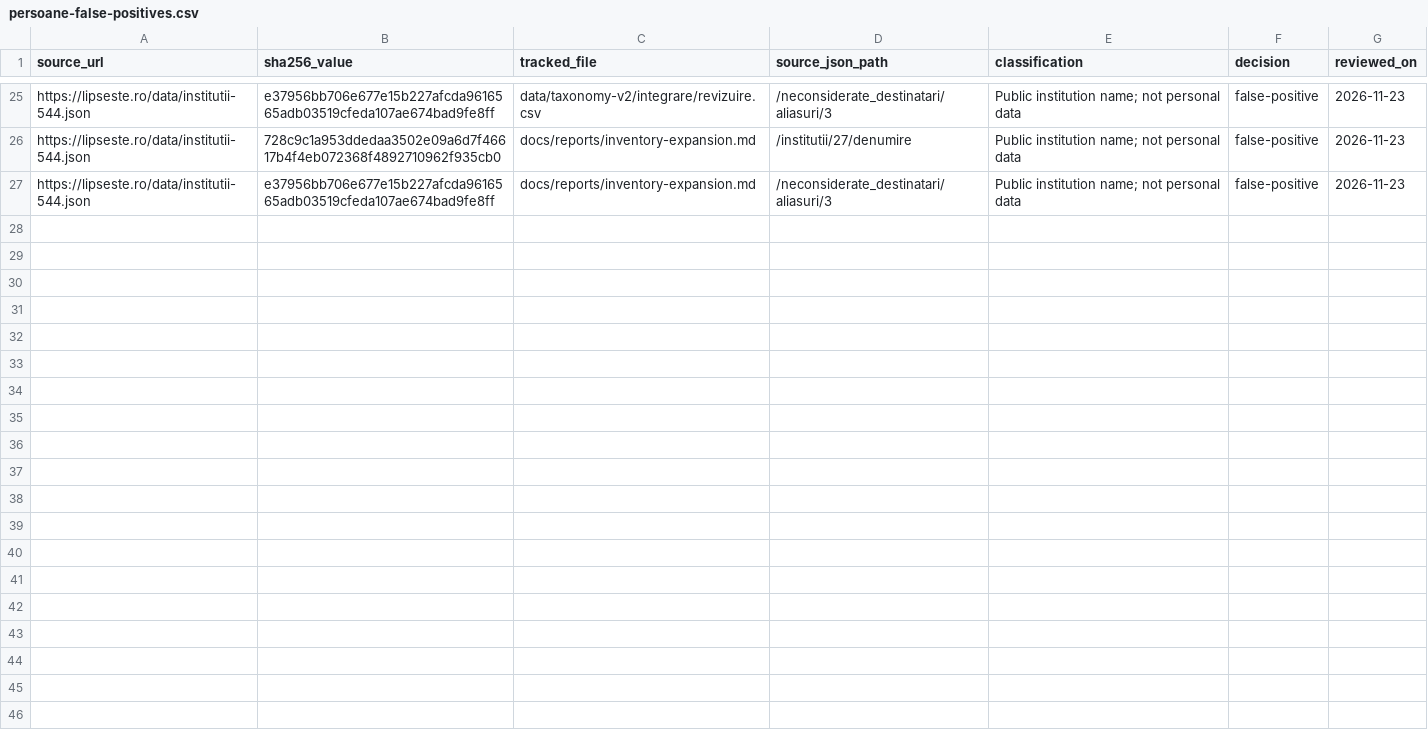
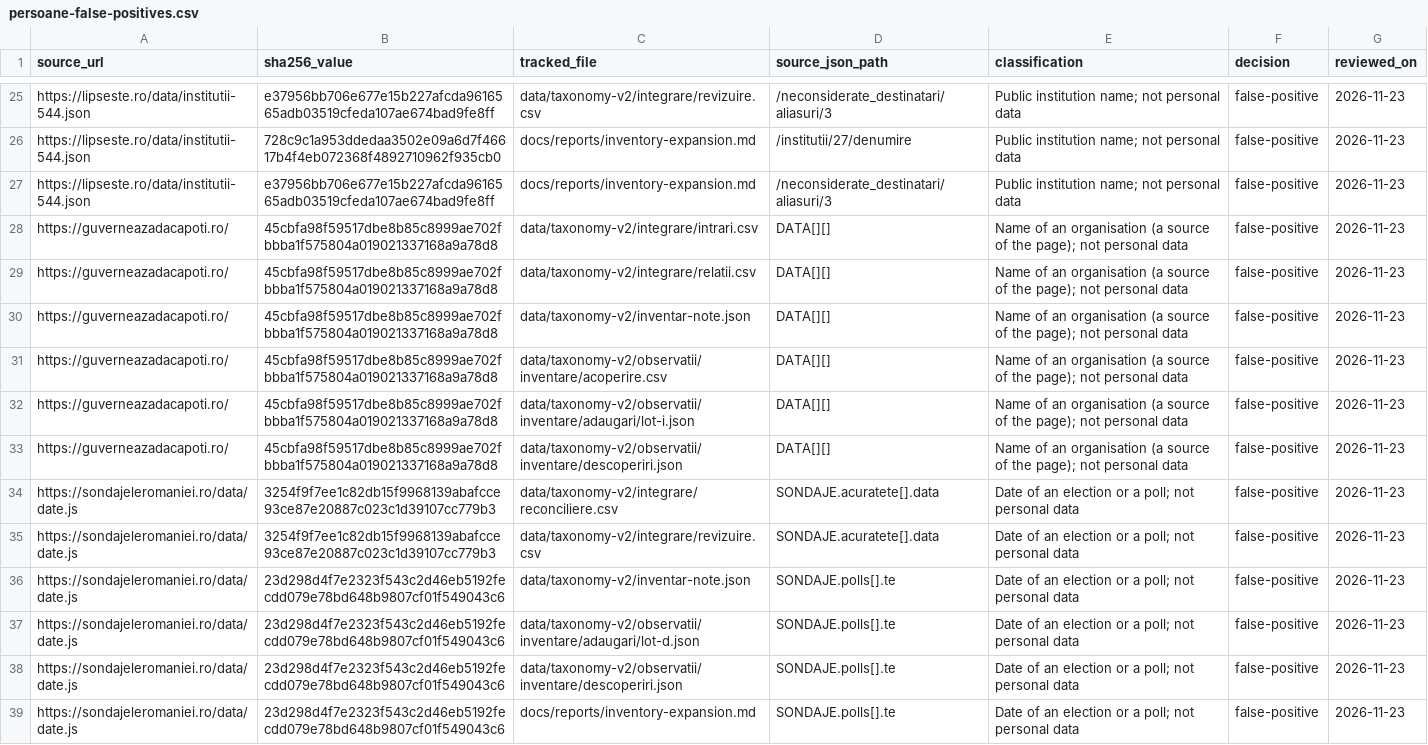
Before and after one commit to gov2-ro/awesome-civtech-ro, a CSV file: data/taxonomy-v2/observatii/inventare/persoane-false-positives.csv, drawn as a sheet; only a part is shown, gaps mark what is left out; the diff names each change by its address in the sheet, - before the commit and + after, or states it on an @@ line.

```diff
--- a/data/taxonomy-v2/observatii/inventare/persoane-false-positives.csv
+++ b/data/taxonomy-v2/observatii/inventare/persoane-false-positives.csv
+row 28: https://guverneazadacapoti.ro/ | 45cbfa98f59517dbe8b85c8999ae702fbbba1f575804a019021337168a9a78d8 | data/taxonomy-v2/integrare/intrari.csv | DATA[][] | Name of an organisation (a source of the page); not personal data | false-positive | 2026-11-23
+row 29: https://guverneazadacapoti.ro/ | 45cbfa98f59517dbe8b85c8999ae702fbbba1f575804a019021337168a9a78d8 | data/taxonomy-v2/integrare/relatii.csv | DATA[][] | Name of an organisation (a source of the page); not personal data | false-positive | 2026-11-23
+row 30: https://guverneazadacapoti.ro/ | 45cbfa98f59517dbe8b85c8999ae702fbbba1f575804a019021337168a9a78d8 | data/taxonomy-v2/inventar-note.json | DATA[][] | Name of an organisation (a source of the page); not personal data | false-positive | 2026-11-23
+row 31: https://guverneazadacapoti.ro/ | 45cbfa98f59517dbe8b85c8999ae702fbbba1f575804a019021337168a9a78d8 | data/taxonomy-v2/observatii/inventare/acoperire.csv | DATA[][] | Name of an organisation (a source of the page); not personal data | false-positive | 2026-11-23
+row 32: https://guverneazadacapoti.ro/ | 45cbfa98f59517dbe8b85c8999ae702fbbba1f575804a019021337168a9a78d8 | data/taxonomy-v2/observatii/inventare/adaugari/lot-i.json | DATA[][] | Name of an organisation (a source of the page); not personal data | false-positive | 2026-11-23
+row 33: https://guverneazadacapoti.ro/ | 45cbfa98f59517dbe8b85c8999ae702fbbba1f575804a019021337168a9a78d8 | data/taxonomy-v2/observatii/inventare/descoperiri.json | DATA[][] | Name of an organisation (a source of the page); not personal data | false-positive | 2026-11-23
+row 34: https://sondajeleromaniei.ro/data/date.js | 3254f9f7ee1c82db15f9968139abafcce93ce87e20887c023c1d39107cc779b3 | data/taxonomy-v2/integrare/reconciliere.csv | SONDAJE.acuratete[].data | Date of an election or a poll; not personal data | false-positive | 2026-11-23
+row 35: https://sondajeleromaniei.ro/data/date.js | 3254f9f7ee1c82db15f9968139abafcce93ce87e20887c023c1d39107cc779b3 | data/taxonomy-v2/integrare/revizuire.csv | SONDAJE.acuratete[].data | Date of an election or a poll; not personal data | false-positive | 2026-11-23
+row 36: https://sondajeleromaniei.ro/data/date.js | 23d298d4f7e2323f543c2d46eb5192fecdd079e78bd648b9807cf01f549043c6 | data/taxonomy-v2/inventar-note.json | SONDAJE.polls[].te | Date of an election or a poll; not personal data | false-positive | 2026-11-23
+row 37: https://sondajeleromaniei.ro/data/date.js | 23d298d4f7e2323f543c2d46eb5192fecdd079e78bd648b9807cf01f549043c6 | data/taxonomy-v2/observatii/inventare/adaugari/lot-d.json | SONDAJE.polls[].te | Date of an election or a poll; not personal data | false-positive | 2026-11-23
+row 38: https://sondajeleromaniei.ro/data/date.js | 23d298d4f7e2323f543c2d46eb5192fecdd079e78bd648b9807cf01f549043c6 | data/taxonomy-v2/observatii/inventare/descoperiri.json | SONDAJE.polls[].te | Date of an election or a poll; not personal data | false-positive | 2026-11-23
+row 39: https://sondajeleromaniei.ro/data/date.js | 23d298d4f7e2323f543c2d46eb5192fecdd079e78bd648b9807cf01f549043c6 | docs/reports/inventory-expansion.md | SONDAJE.polls[].te | Date of an election or a poll; not personal data | false-positive | 2026-11-23
```
Also changed, not shown: data/taxonomy-v2/observatii/inventare/acoperire.csv, data/taxonomy-v2/observatii/inventare/jurnal-cereri.csv, 22 other files.
